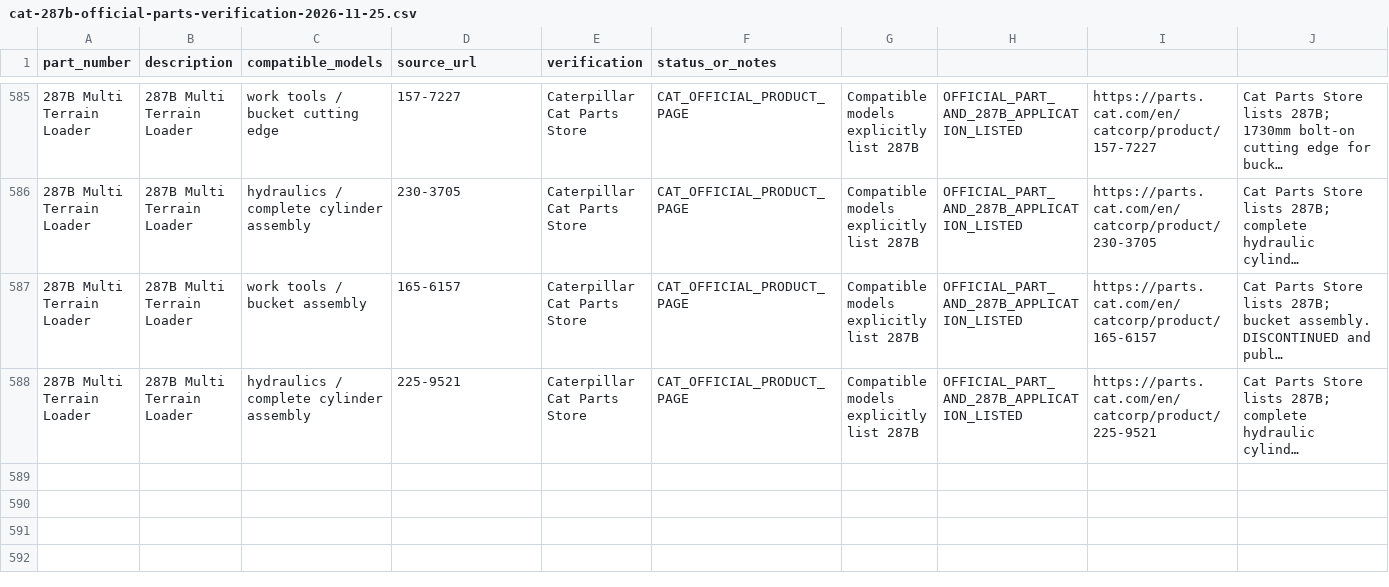
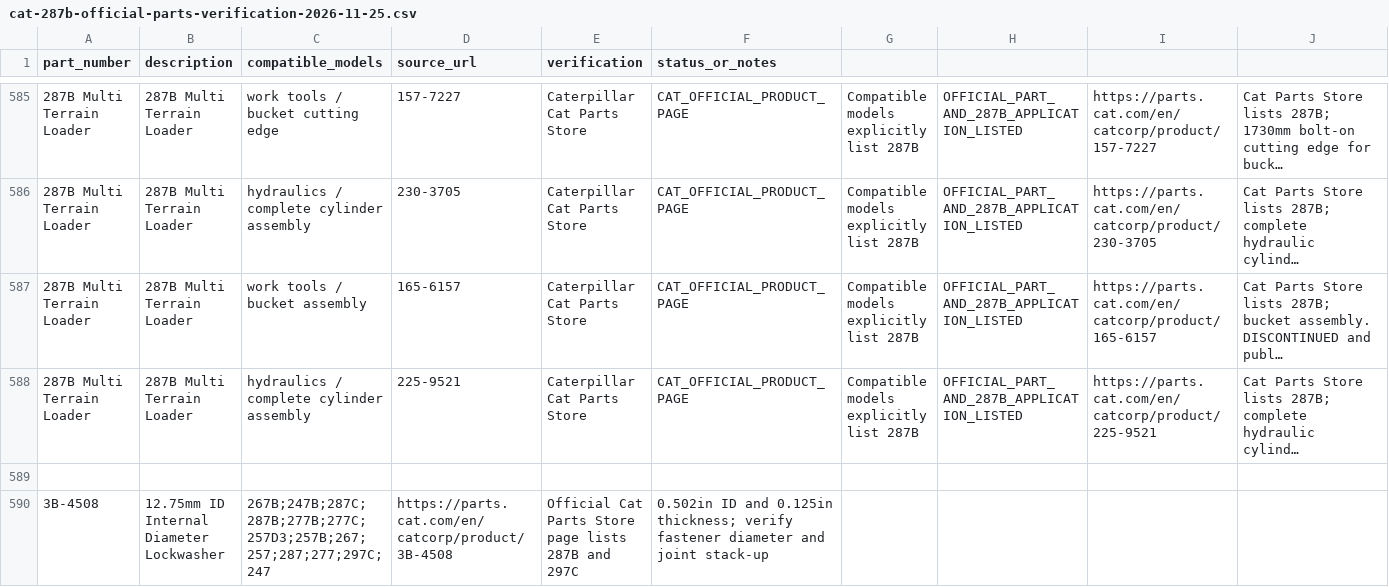
Before and after one commit to saeed860/Amoot-Machine, a CSV file: data/cat-287b-official-parts-verification-2026-11-25.csv, drawn as a sheet; only a part is shown, gaps mark what is left out; long unchanged cells end in …; the diff names each change by its address in the sheet, - before the commit and + after, or states it on an @@ line.

Commit message:
catalog: add 3B-4508 official 287B washer fitment

```diff
--- a/data/cat-287b-official-parts-verification-2026-11-25.csv
+++ b/data/cat-287b-official-parts-verification-2026-11-25.csv
+row 589: (empty)
+row 590: 3B-4508 | 12.75mm ID Internal Diameter Lockwasher | 267B;247B;287C;287B;277B;277C;257D3;257B;267;257;287;277;297C;247 | https://parts.cat.com/en/catcorp/product/3B-4508 | Official Cat Parts Store page lists 287B and 297C | 0.502in ID and 0.125in thickness; verify fastener diameter and joint stack-up
```
